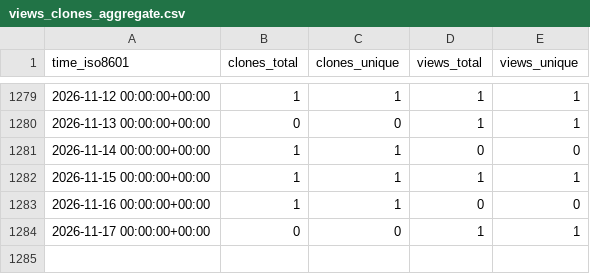
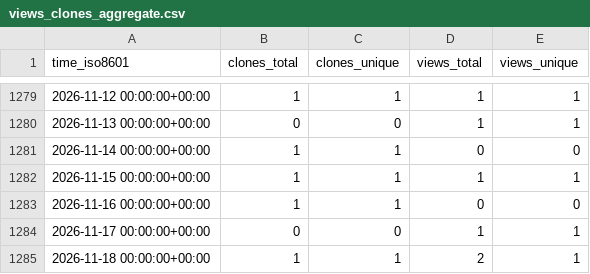
Before and after one commit to gitblit-org/github-stats, a CSV file: gitblit-org/gitblit-docker/ghrs-data/views_clones_aggregate.csv, drawn as a sheet; only a part is shown, gaps mark what is left out; the diff names each change by its address in the sheet, - before the commit and + after, or states it on an @@ line.

```diff
--- a/gitblit-org/gitblit-docker/ghrs-data/views_clones_aggregate.csv
+++ b/gitblit-org/gitblit-docker/ghrs-data/views_clones_aggregate.csv
+row 1285: 2026-11-18 00:00:00+00:00 | 1 | 1 | 2 | 1
```
Also changed, not shown: 1 other file.
